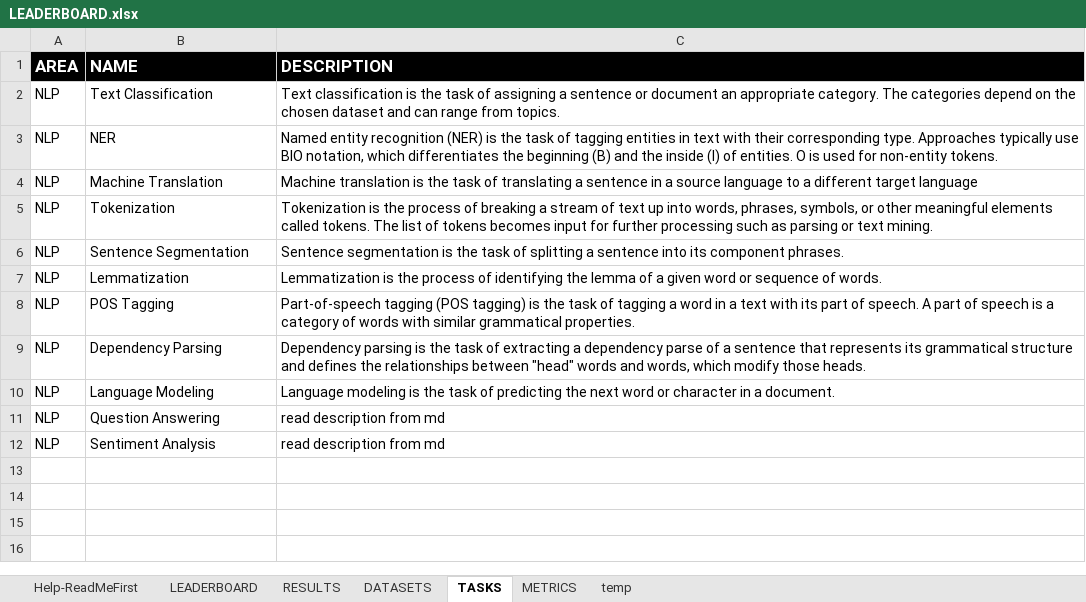
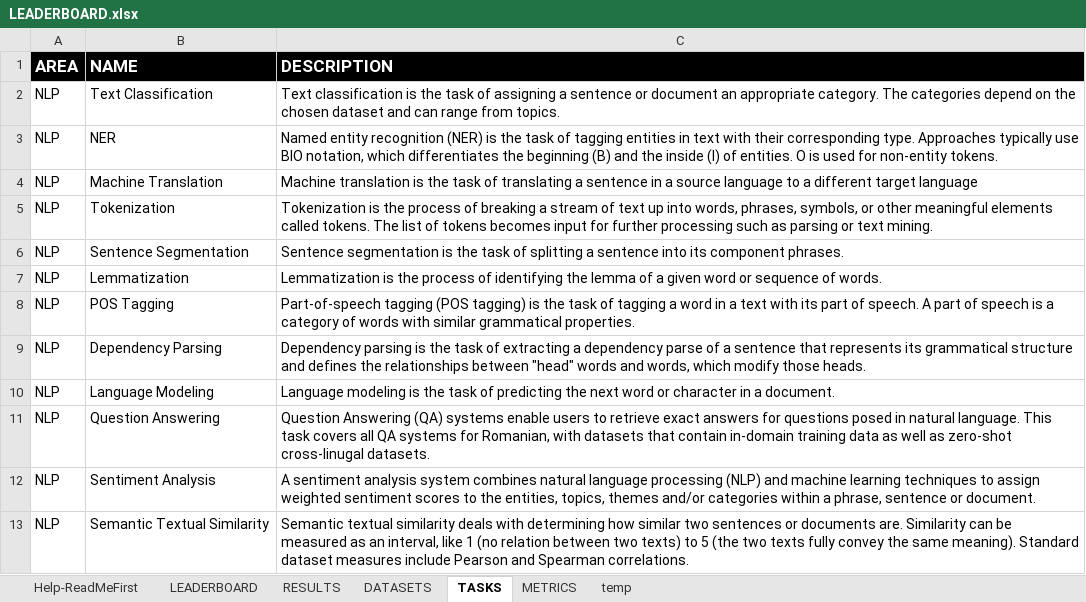
Before and after one commit to LiroBenchmark/LiroBenchmark.github.io, an Excel workbook: src/data/LEADERBOARD.xlsx, sheet TASKS, drawn as a sheet; values as stored, in another font and other column widths than the file's, no borders; the diff names each change by its address in the sheet, - before the commit and + after, or states it on an @@ line.

```diff
--- a/src/data/LEADERBOARD.xlsx (sheet TASKS)
+++ b/src/data/LEADERBOARD.xlsx (sheet TASKS)
-C11 (DESCRIPTION): read description from md
+C11 (DESCRIPTION): Question Answering (QA) systems enable users to retrieve exact answers for questions posed in natural language. This task covers all QA systems for Romanian, with datasets that contain in-domain training data as well as zero-shot cross-linugal datasets.
-C12 (DESCRIPTION): read description from md
+C12 (DESCRIPTION): A sentiment analysis system combines natural language processing (NLP) and machine learning techniques to assign weighted sentiment scores to the entities, topics, themes and/or categories within a phrase, sentence or document.
+row 13: NLP | Semantic Textual Similarity | Semantic textual similarity deals with determining how similar two sentences or documents are. Similarity can be measured as an interval, like 1 (no relation between two texts) to 5 (the two texts fully convey the same meaning). Standard dataset measures include Pearson and Spearman correlations.
```
Also changed, not shown: sheet LEADERBOARD, sheet DATASETS, sheet RESULTS, sheet METRICS, 1 other file.
